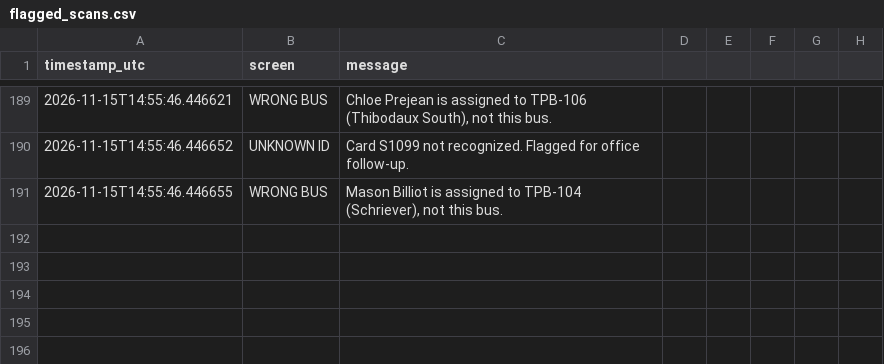
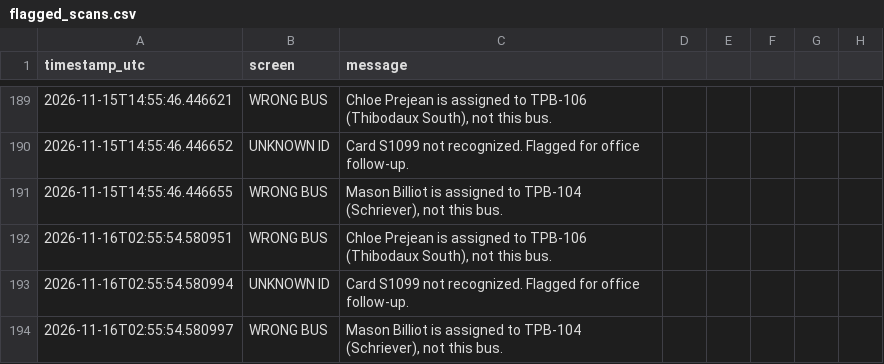
Before and after one commit to hopdot/terrebonne-school-bus-2025-2026, a CSV file: data/flagged_scans.csv, drawn as a sheet; only a part is shown, gaps mark what is left out; the diff names each change by its address in the sheet, - before the commit and + after, or states it on an @@ line.

Commit message:
Log flagged RFID boarding scans - 2026-11-15T20:55 CT (3 flagged: 2 wrong-bus, 1 unknown-ID)

```diff
--- a/data/flagged_scans.csv
+++ b/data/flagged_scans.csv
+row 192: 2026-11-16T02:55:54.580951 | WRONG BUS | Chloe Prejean is assigned to TPB-106 (Thibodaux South), not this bus.
+row 193: 2026-11-16T02:55:54.580994 | UNKNOWN ID | Card S1099 not recognized. Flagged for office follow-up.
+row 194: 2026-11-16T02:55:54.580997 | WRONG BUS | Mason Billiot is assigned to TPB-104 (Schriever), not this bus.
```
